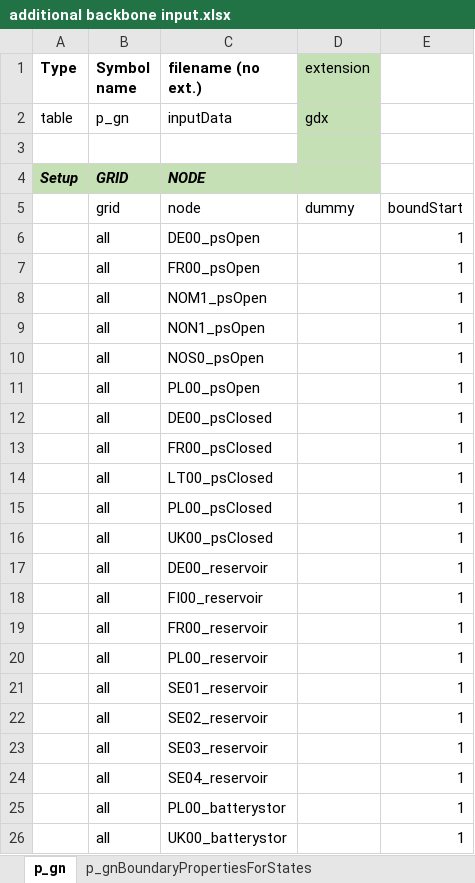
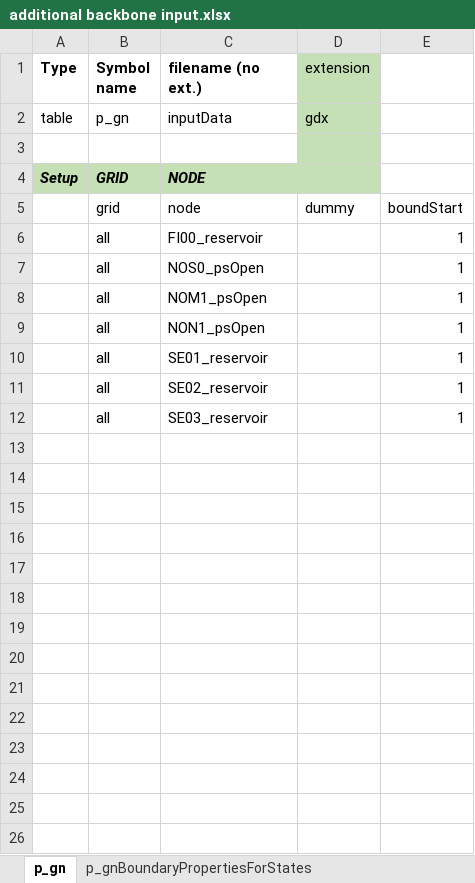
Before and after one commit to vttresearch/north_european_model, an Excel workbook: manual_additions/additional backbone input.xlsx, sheet p_gn, drawn as a sheet; values as stored, in another font and other column widths than the file's, no borders; the diff names each change by its address in the sheet, - before the commit and + after, or states it on an @@ line.

```diff
--- a/manual_additions/additional backbone input.xlsx (sheet p_gn)
+++ b/manual_additions/additional backbone input.xlsx (sheet p_gn)
-C6 (filename (no ext.)): DE00_psOpen
+C6 (filename (no ext.)): FI00_reservoir
-C7 (filename (no ext.)): FR00_psOpen
+C7 (filename (no ext.)): NOS0_psOpen
-row 10:  | all | NOS0_psOpen |  | 1
-row 11:  | all | PL00_psOpen |  | 1
-row 12:  | all | DE00_psClosed |  | 1
-row 13:  | all | FR00_psClosed |  | 1
-row 14:  | all | LT00_psClosed |  | 1
-row 15:  | all | PL00_psClosed |  | 1
-row 16:  | all | UK00_psClosed |  | 1
-row 17:  | all | DE00_reservoir |  | 1
-row 18:  | all | FI00_reservoir |  | 1
-row 19:  | all | FR00_reservoir |  | 1
-row 20:  | all | PL00_reservoir |  | 1
-row 24:  | all | SE04_reservoir |  | 1
-row 25:  | all | PL00_batterystor |  | 1
-row 26:  | all | UK00_batterystor |  | 1
```
Also changed, not shown: sheet p_gnBoundaryPropertiesForStates, 4 other files.
